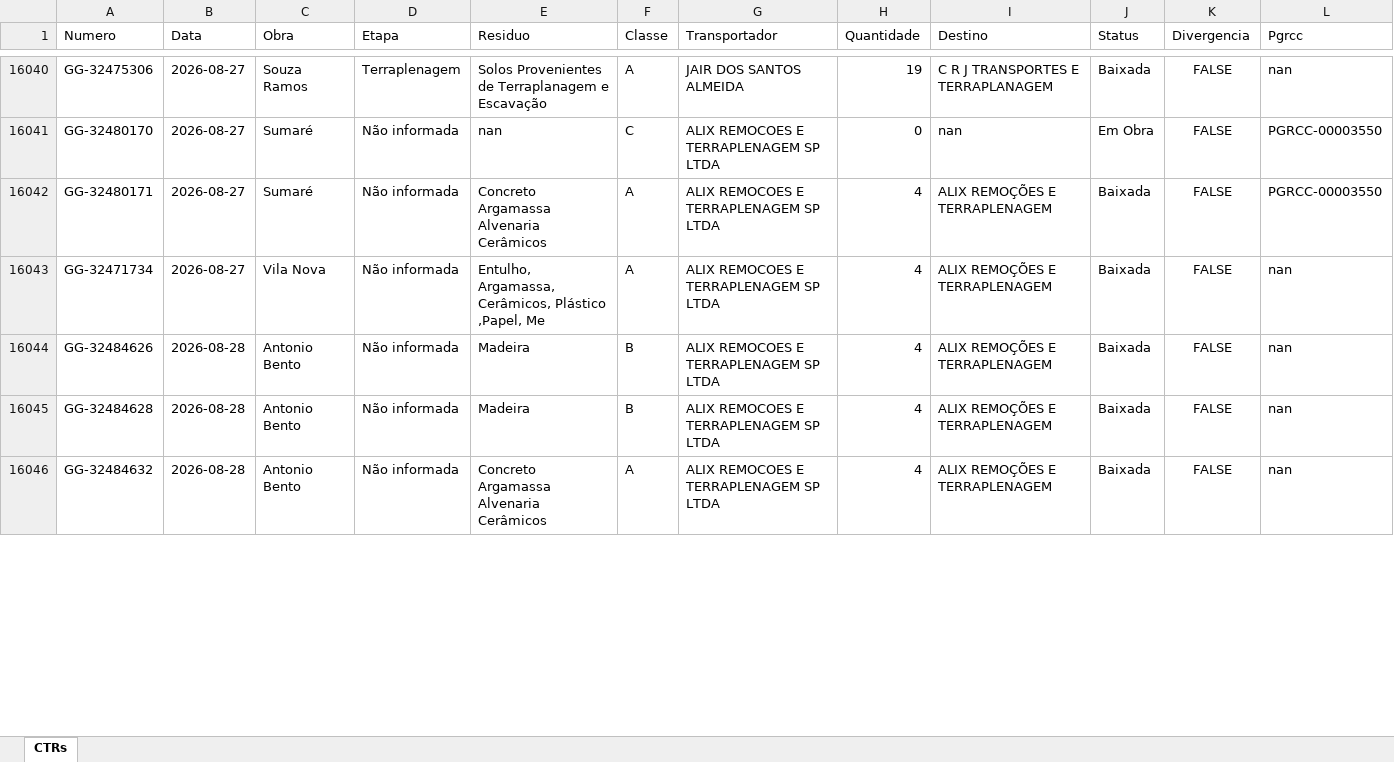
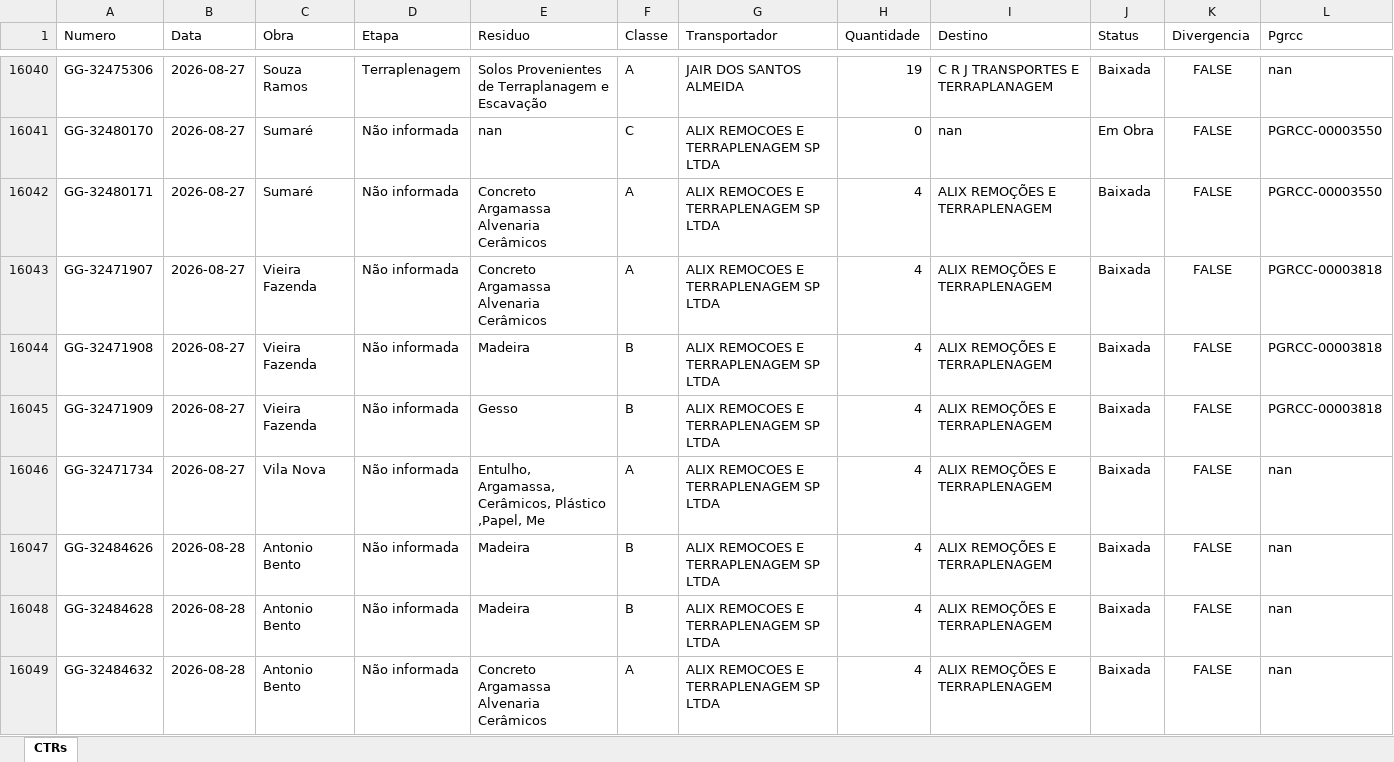
Before and after one commit to guillhermeestefan/painel-residuos, an Excel workbook: base_consolidada.xlsx, sheet CTRs, drawn as a sheet; only a part is shown, gaps mark what is left out; values as stored, in another font and other column widths than the file's, no borders; the diff covers the shown part only; the diff names each change by its address in the sheet, - before the commit and + after, or states it on an @@ line.

```diff
--- a/base_consolidada.xlsx (sheet CTRs)
+++ b/base_consolidada.xlsx (sheet CTRs)
+row 16043: GG-32471907 | 2026-08-27 | Vieira Fazenda | Não informada | Concreto Argamassa Alvenaria Cerâmicos | A | ALIX REMOCOES E TERRAPLENAGEM SP LTDA | 4 | ALIX REMOÇÕES E TERRAPLENAGEM | Baixada | FALSE | PGRCC-00003818
+row 16044: GG-32471908 | 2026-08-27 | Vieira Fazenda | Não informada | Madeira | B | ALIX REMOCOES E TERRAPLENAGEM SP LTDA | 4 | ALIX REMOÇÕES E TERRAPLENAGEM | Baixada | FALSE | PGRCC-00003818
+row 16045: GG-32471909 | 2026-08-27 | Vieira Fazenda | Não informada | Gesso | B | ALIX REMOCOES E TERRAPLENAGEM SP LTDA | 4 | ALIX REMOÇÕES E TERRAPLENAGEM | Baixada | FALSE | PGRCC-00003818
```
Also changed, not shown: 19 added rows and 64 edited cells elsewhere in this sheet, 3 other files.
